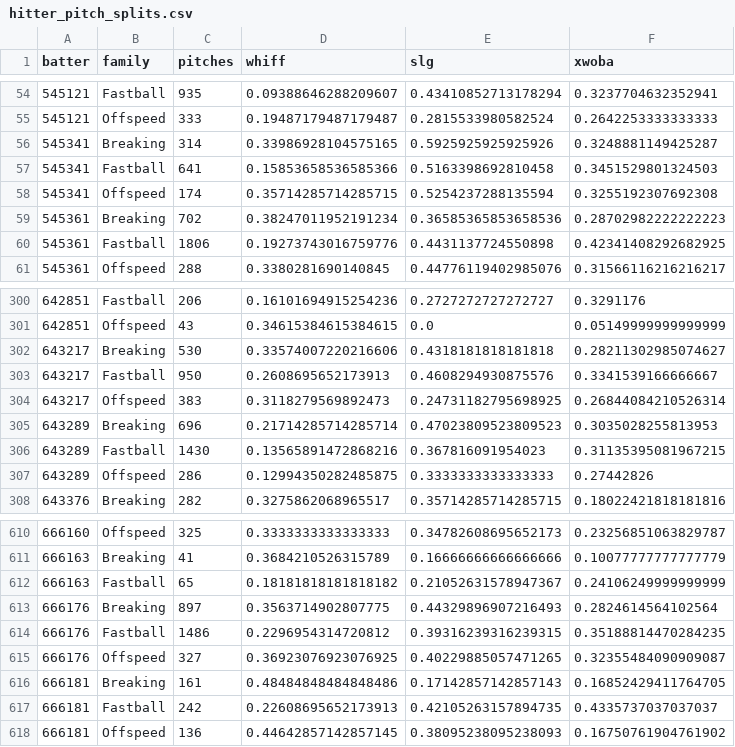
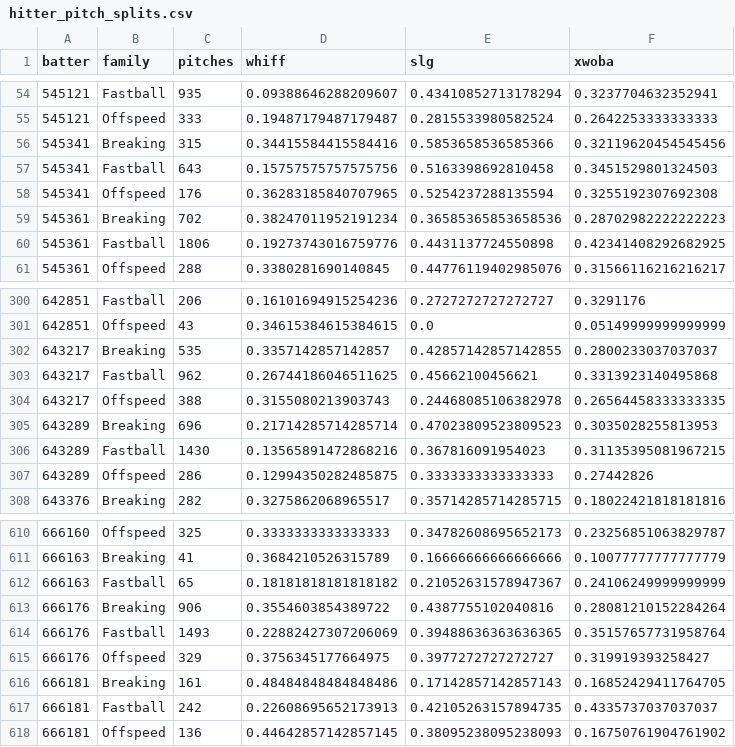
Before and after one commit to drshawnhall20176/DrHallMLBDashboard, a CSV file: data/hitter_pitch_splits.csv, drawn as a sheet; only a part is shown, gaps mark what is left out; the diff covers the shown part only.

```diff
--- a/data/hitter_pitch_splits.csv
+++ b/data/hitter_pitch_splits.csv
@@ -55,5 +55,5 @@ batter,family,pitches,whiff,slg,xwoba
 545121,Offspeed,333,0.19487179487179487,0.2815533980582524,0.2642253333333333
-545341,Breaking,314,0.33986928104575165,0.5925925925925926,0.3248881149425287
-545341,Fastball,641,0.15853658536585366,0.5163398692810458,0.3451529801324503
-545341,Offspeed,174,0.35714285714285715,0.5254237288135594,0.3255192307692308
+545341,Breaking,315,0.34415584415584416,0.5853658536585366,0.32119620454545456
+545341,Fastball,643,0.15757575757575756,0.5163398692810458,0.3451529801324503
+545341,Offspeed,176,0.36283185840707965,0.5254237288135594,0.3255192307692308
 545361,Breaking,702,0.38247011952191234,0.36585365853658536,0.28702982222222223
@@ -301,5 +301,5 @@ batter,family,pitches,whiff,slg,xwoba
 642851,Offspeed,43,0.34615384615384615,0.0,0.05149999999999999
-643217,Breaking,530,0.33574007220216606,0.4318181818181818,0.28211302985074627
-643217,Fastball,950,0.2608695652173913,0.4608294930875576,0.3341539166666667
-643217,Offspeed,383,0.3118279569892473,0.24731182795698925,0.26844084210526314
+643217,Breaking,535,0.3357142857142857,0.42857142857142855,0.2800233037037037
+643217,Fastball,962,0.26744186046511625,0.45662100456621,0.3313923140495868
+643217,Offspeed,388,0.3155080213903743,0.24468085106382978,0.26564458333333335
 643289,Breaking,696,0.21714285714285714,0.47023809523809523,0.3035028255813953
@@ -612,5 +612,5 @@ batter,family,pitches,whiff,slg,xwoba
 666163,Fastball,65,0.18181818181818182,0.21052631578947367,0.24106249999999999
-666176,Breaking,897,0.3563714902807775,0.44329896907216493,0.2824614564102564
-666176,Fastball,1486,0.2296954314720812,0.39316239316239315,0.35188814470284235
-666176,Offspeed,327,0.36923076923076925,0.40229885057471265,0.32355484090909087
+666176,Breaking,906,0.3554603854389722,0.4387755102040816,0.28081210152284264
+666176,Fastball,1493,0.22882427307206069,0.39488636363636365,0.35157657731958764
+666176,Offspeed,329,0.3756345177664975,0.3977272727272727,0.319919393258427
 666181,Breaking,161,0.48484848484848486,0.17142857142857143,0.16852429411764705
```
Also changed, not shown: 139 edited cells elsewhere in this file, data/hitter_pitch_type_splits.csv, data/pitcher_arsenals.csv.
